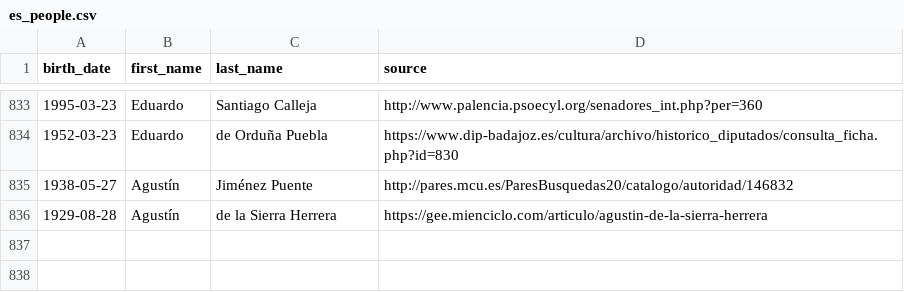
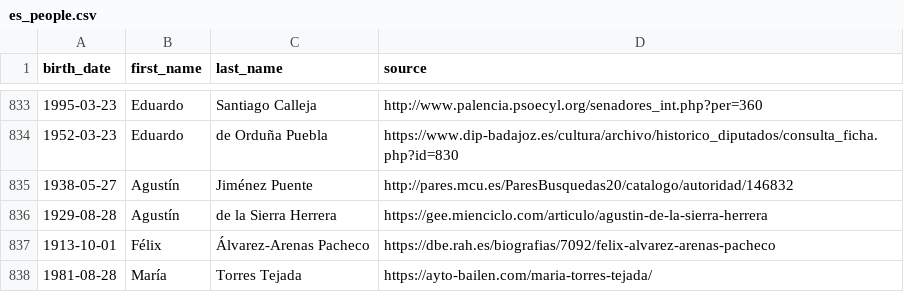
Before and after one commit to datairahub/politicsdb-api, a CSV file: data_input/birth_dates/es_people.csv, drawn as a sheet; only a part is shown, gaps mark what is left out; the diff names each change by its address in the sheet, - before the commit and + after, or states it on an @@ line.

Commit message:
feat(persons): add script to update birth_dates from wikidata

```diff
--- a/data_input/birth_dates/es_people.csv
+++ b/data_input/birth_dates/es_people.csv
+row 837: 1913-10-01 | Félix | Álvarez-Arenas Pacheco | https://dbe.rah.es/biografias/7092/felix-alvarez-arenas-pacheco
+row 838: 1981-08-28 | María | Torres Tejada | https://ayto-bailen.com/maria-torres-tejada/
```
Also changed, not shown: 2 other files.
